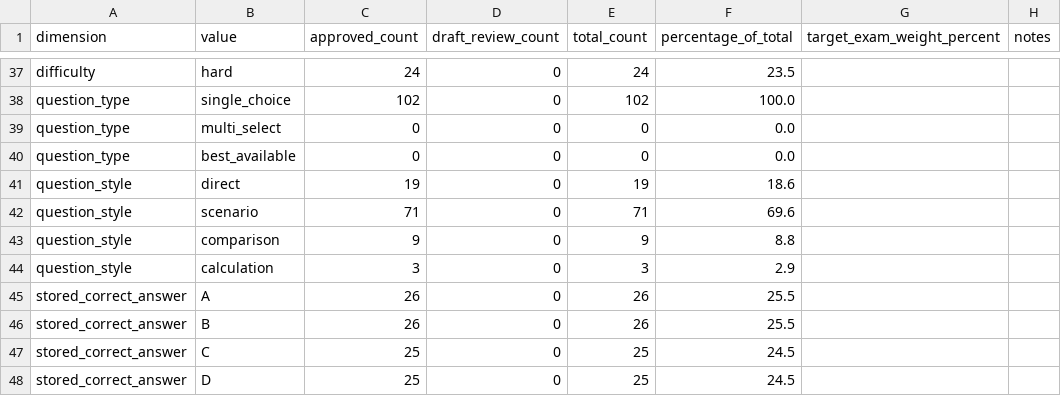
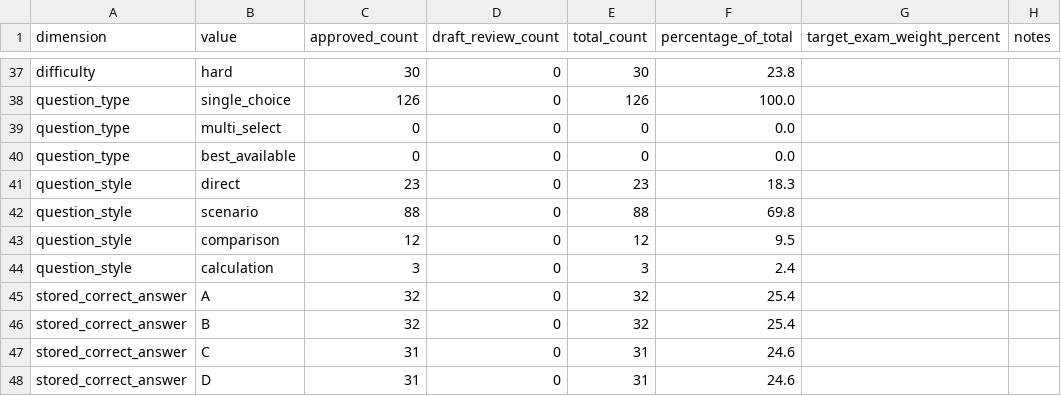
Before and after one commit to SunsetGuardian/certprep, a CSV file: samples/cumulative-coverage-report.csv, drawn as a sheet; only a part is shown, gaps mark what is left out; the diff covers the shown part only; the diff names each change by its address in the sheet, - before the commit and + after, or states it on an @@ line.

```diff
--- a/samples/cumulative-coverage-report.csv
+++ b/samples/cumulative-coverage-report.csv
-C37 (approved_count): 24
+C37 (approved_count): 30
-E37 (total_count): 24
+E37 (total_count): 30
-F37 (percentage_of_total): 23.5
+F37 (percentage_of_total): 23.8
-C38 (approved_count): 102
+C38 (approved_count): 126
-E38 (total_count): 102
+E38 (total_count): 126
-C41 (approved_count): 19
+C41 (approved_count): 23
-E41 (total_count): 19
+E41 (total_count): 23
-F41 (percentage_of_total): 18.6
+F41 (percentage_of_total): 18.3
-C42 (approved_count): 71
+C42 (approved_count): 88
-E42 (total_count): 71
+E42 (total_count): 88
-F42 (percentage_of_total): 69.6
+F42 (percentage_of_total): 69.8
-C43 (approved_count): 9
+C43 (approved_count): 12
-E43 (total_count): 9
+E43 (total_count): 12
-F43 (percentage_of_total): 8.8
+F43 (percentage_of_total): 9.5
-F44 (percentage_of_total): 2.9
+F44 (percentage_of_total): 2.4
-C45:C46 (approved_count): 26
+C45:C46 (approved_count): 32
-E45:E46 (total_count): 26
+E45:E46 (total_count): 32
-F45:F46 (percentage_of_total): 25.5
+F45:F46 (percentage_of_total): 25.4
-C47:C48 (approved_count): 25
+C47:C48 (approved_count): 31
-E47:E48 (total_count): 25
+E47:E48 (total_count): 31
-F47:F48 (percentage_of_total): 24.5
+F47:F48 (percentage_of_total): 24.6
```
Also changed, not shown: 115 edited cells elsewhere in this file, 5 other files.
